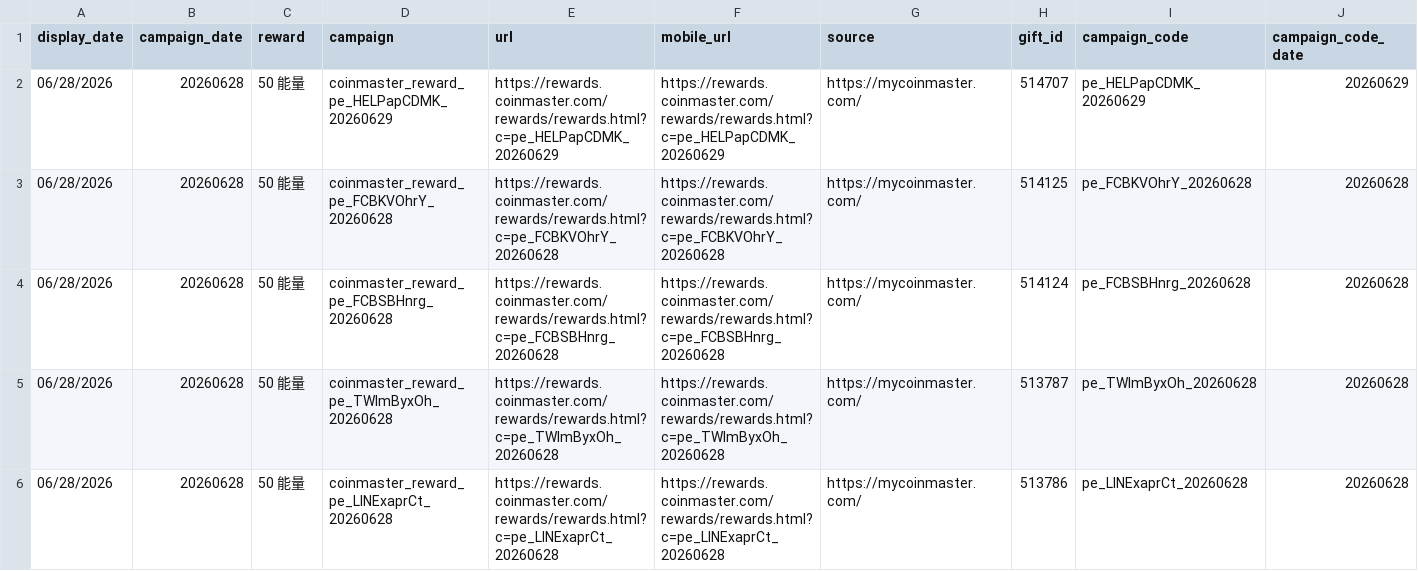
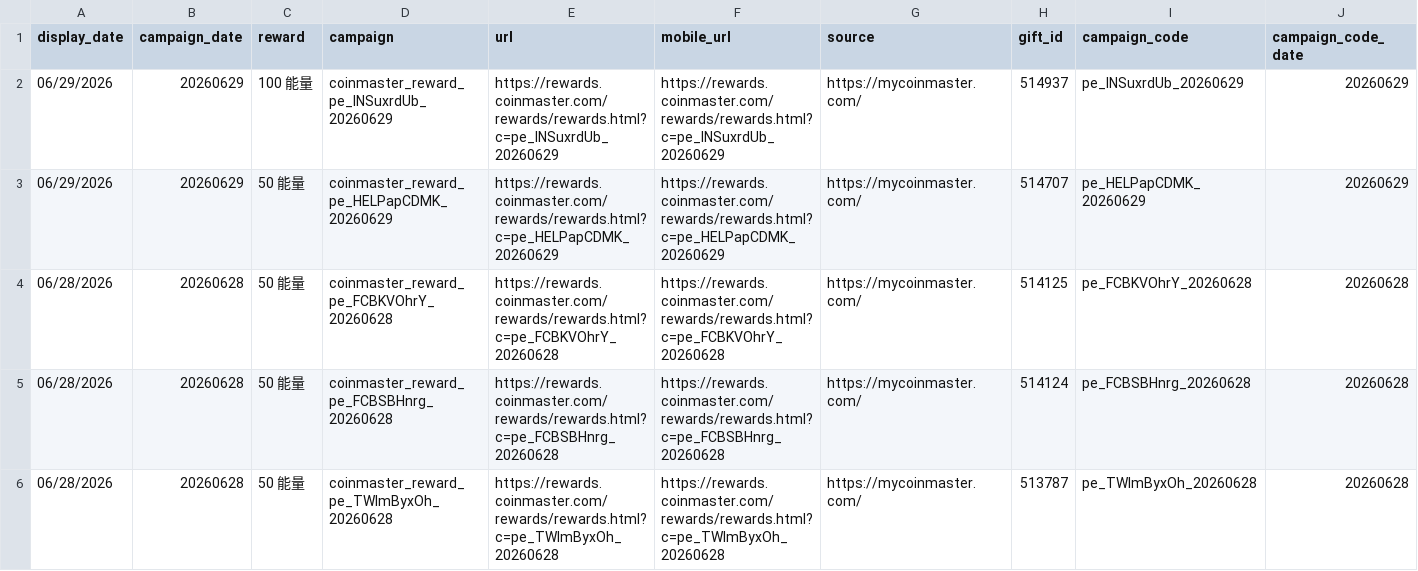
Before and after one commit to Der46/coin_fetch, a CSV file: output/coinmaster_rewards.csv, drawn as a sheet; only a part is shown; the shorter side is filled out with more unchanged rows; addresses are those after the commit; rows hold the shown columns only; the diff names each change by its address in the sheet, - before the commit and + after, or states it on an @@ line.

```diff
--- a/output/coinmaster_rewards.csv
+++ b/output/coinmaster_rewards.csv
+row 2: 06/29/2026 | 20260629 | 100 能量 | coinmaster_reward_pe_INSuxrdUb_20260629 | https://rewards.coinmaster.com/rewards/rewards.html?c=pe_INSuxrdUb_20260629 | https://rewards.coinmaster.com/rewards/rewards.html?c=pe_INSuxrdUb_20260629 | https://mycoinmaster.com/ | 514937 | pe_INSuxrdUb_20260629 | 20260629
-A3 (display_date): 06/28/2026
+A3 (display_date): 06/29/2026
-B3 (campaign_date): 20260628
+B3 (campaign_date): 20260629
```
Also changed, not shown: 4 other files.
